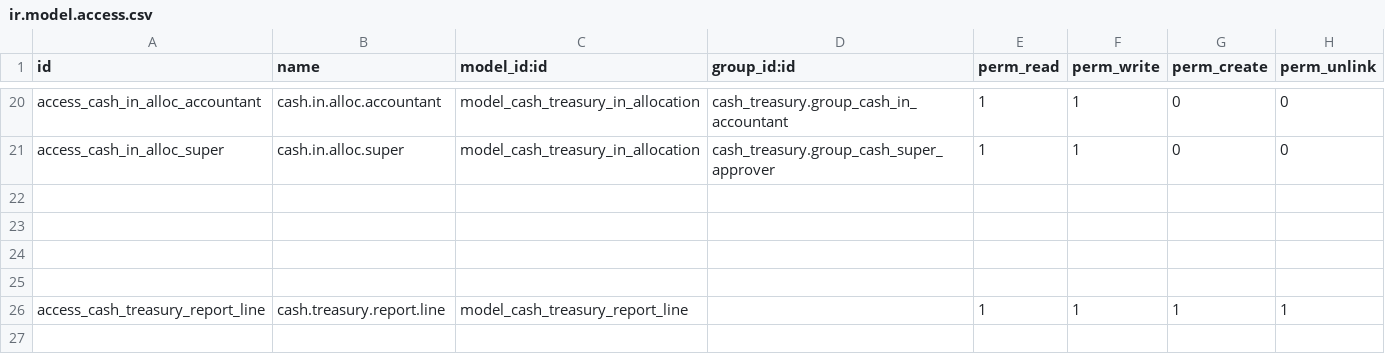
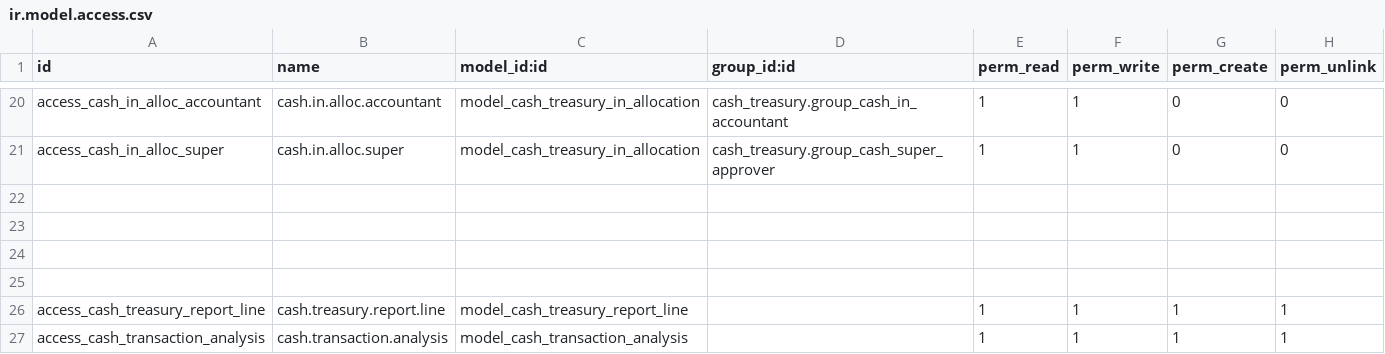
Before and after one commit to MrFenix93/MyOdoo, a CSV file: cash_treasury/security/ir.model.access.csv, drawn as a sheet; only a part is shown, gaps mark what is left out; the diff names each change by its address in the sheet, - before the commit and + after, or states it on an @@ line.

```diff
--- a/cash_treasury/security/ir.model.access.csv
+++ b/cash_treasury/security/ir.model.access.csv
+row 27: access_cash_transaction_analysis | cash.transaction.analysis | model_cash_transaction_analysis |  | 1 | 1 | 1 | 1
```
Also changed, not shown: 5 other files.
